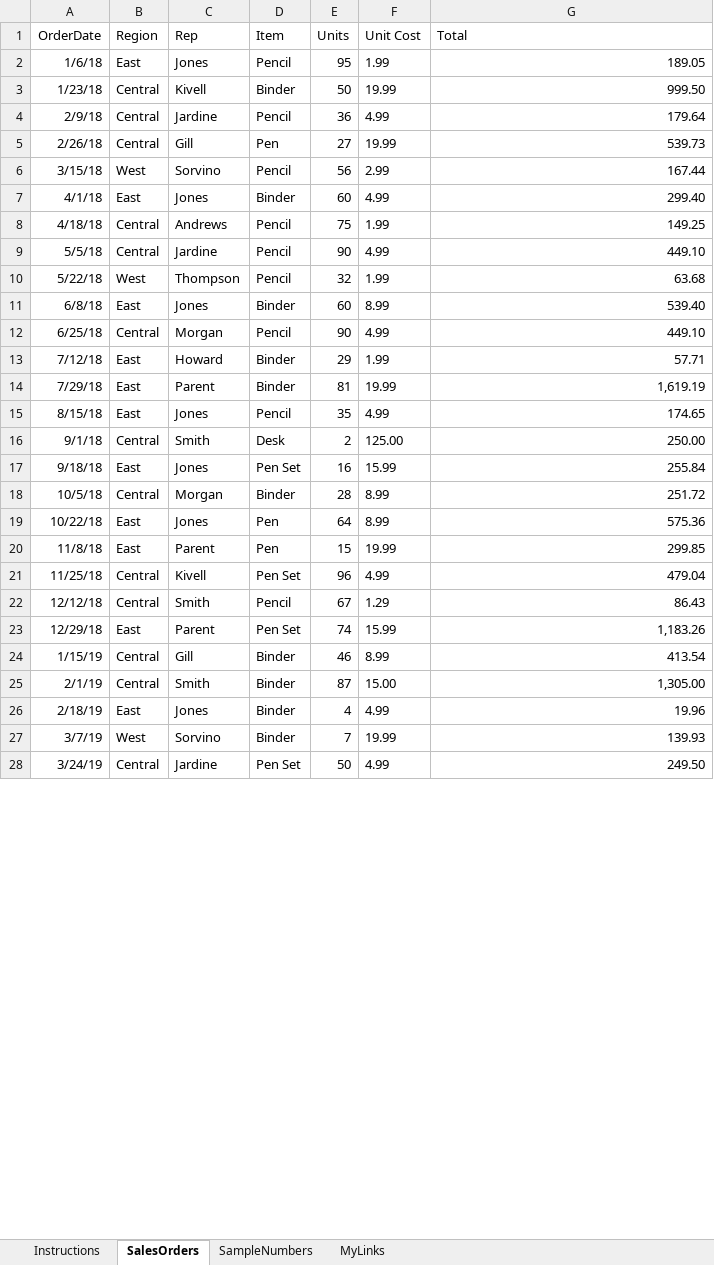
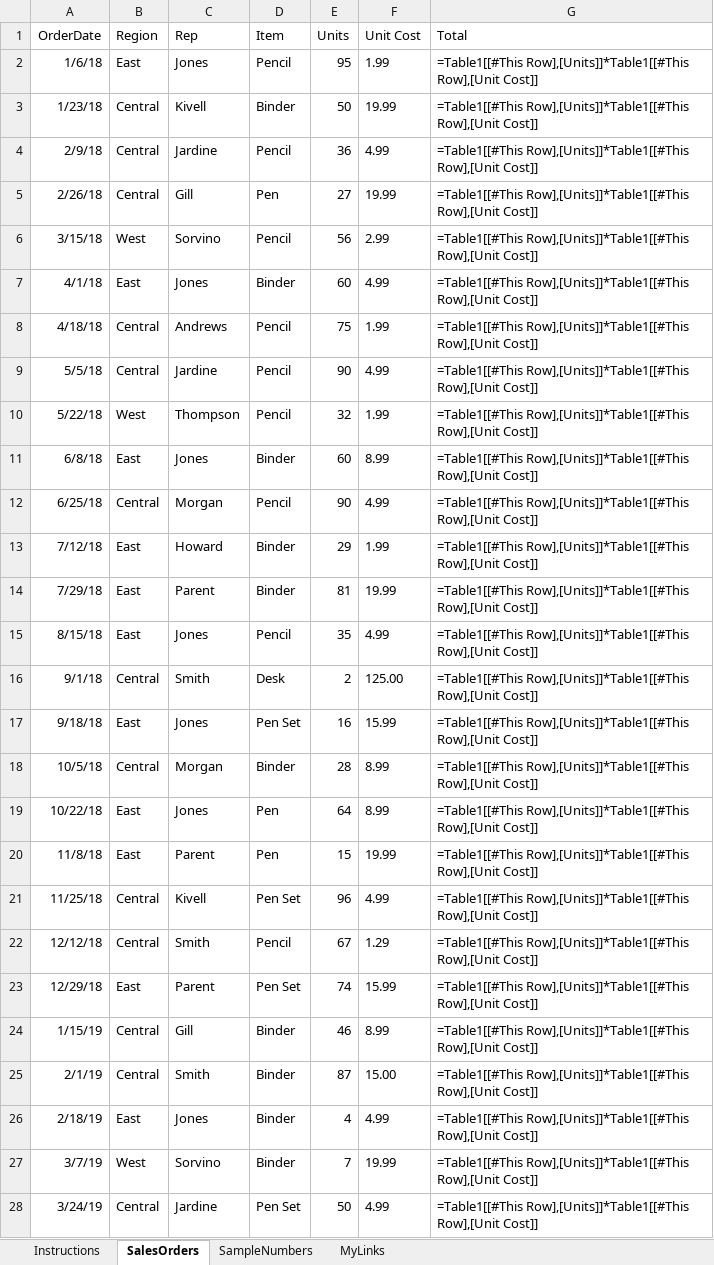
Before and after one commit to hatiolab/things-shell-demo, an Excel workbook: uploads/81213e49-6a49-41cf-a348-334aab6fa5b9.xlsx, sheet SalesOrders, drawn as a sheet; only a part is shown; values as stored, in another font and other column widths than the file's, no borders; formulas are shown in place of their values; table styles not drawn; the diff covers the shown part only; the diff names each change by its address in the sheet, - before the commit and + after, or states it on an @@ line.

Commit message:
excel sample

```diff
--- a/uploads/81213e49-6a49-41cf-a348-334aab6fa5b9.xlsx (sheet SalesOrders)
+++ b/uploads/81213e49-6a49-41cf-a348-334aab6fa5b9.xlsx (sheet SalesOrders)
-G2 (Total): 189.05
+G2 (Total): =Table1[[#This Row],[Units]]*Table1[[#This Row],[Unit Cost]]
-G3 (Total): 999.50
+G3 (Total): =Table1[[#This Row],[Units]]*Table1[[#This Row],[Unit Cost]]
-G4 (Total): 179.64
+G4 (Total): =Table1[[#This Row],[Units]]*Table1[[#This Row],[Unit Cost]]
-G5 (Total): 539.73
+G5 (Total): =Table1[[#This Row],[Units]]*Table1[[#This Row],[Unit Cost]]
-G6 (Total): 167.44
+G6 (Total): =Table1[[#This Row],[Units]]*Table1[[#This Row],[Unit Cost]]
-G7 (Total): 299.40
+G7 (Total): =Table1[[#This Row],[Units]]*Table1[[#This Row],[Unit Cost]]
-G8 (Total): 149.25
+G8 (Total): =Table1[[#This Row],[Units]]*Table1[[#This Row],[Unit Cost]]
-G9 (Total): 449.10
+G9 (Total): =Table1[[#This Row],[Units]]*Table1[[#This Row],[Unit Cost]]
-G10 (Total): 63.68
+G10 (Total): =Table1[[#This Row],[Units]]*Table1[[#This Row],[Unit Cost]]
-G11 (Total): 539.40
+G11 (Total): =Table1[[#This Row],[Units]]*Table1[[#This Row],[Unit Cost]]
-G12 (Total): 449.10
+G12 (Total): =Table1[[#This Row],[Units]]*Table1[[#This Row],[Unit Cost]]
-G13 (Total): 57.71
+G13 (Total): =Table1[[#This Row],[Units]]*Table1[[#This Row],[Unit Cost]]
-G14 (Total): 1,619.19
+G14 (Total): =Table1[[#This Row],[Units]]*Table1[[#This Row],[Unit Cost]]
-G15 (Total): 174.65
+G15 (Total): =Table1[[#This Row],[Units]]*Table1[[#This Row],[Unit Cost]]
-G16 (Total): 250.00
+G16 (Total): =Table1[[#This Row],[Units]]*Table1[[#This Row],[Unit Cost]]
-G17 (Total): 255.84
+G17 (Total): =Table1[[#This Row],[Units]]*Table1[[#This Row],[Unit Cost]]
-G18 (Total): 251.72
+G18 (Total): =Table1[[#This Row],[Units]]*Table1[[#This Row],[Unit Cost]]
-G19 (Total): 575.36
+G19 (Total): =Table1[[#This Row],[Units]]*Table1[[#This Row],[Unit Cost]]
-G20 (Total): 299.85
+G20 (Total): =Table1[[#This Row],[Units]]*Table1[[#This Row],[Unit Cost]]
-G21 (Total): 479.04
+G21 (Total): =Table1[[#This Row],[Units]]*Table1[[#This Row],[Unit Cost]]
-G22 (Total): 86.43
+G22 (Total): =Table1[[#This Row],[Units]]*Table1[[#This Row],[Unit Cost]]
-G23 (Total): 1,183.26
+G23 (Total): =Table1[[#This Row],[Units]]*Table1[[#This Row],[Unit Cost]]
-G24 (Total): 413.54
+G24 (Total): =Table1[[#This Row],[Units]]*Table1[[#This Row],[Unit Cost]]
-G25 (Total): 1,305.00
+G25 (Total): =Table1[[#This Row],[Units]]*Table1[[#This Row],[Unit Cost]]
-G26 (Total): 19.96
+G26 (Total): =Table1[[#This Row],[Units]]*Table1[[#This Row],[Unit Cost]]
-G27 (Total): 139.93
+G27 (Total): =Table1[[#This Row],[Units]]*Table1[[#This Row],[Unit Cost]]
-G28 (Total): 249.50
+G28 (Total): =Table1[[#This Row],[Units]]*Table1[[#This Row],[Unit Cost]]
```
Also changed, not shown: 16 edited cells elsewhere in this sheet, uploads/5931fbc9-7edd-4b65-90b1-01a3470148cf.xlsx, 2 other files.
